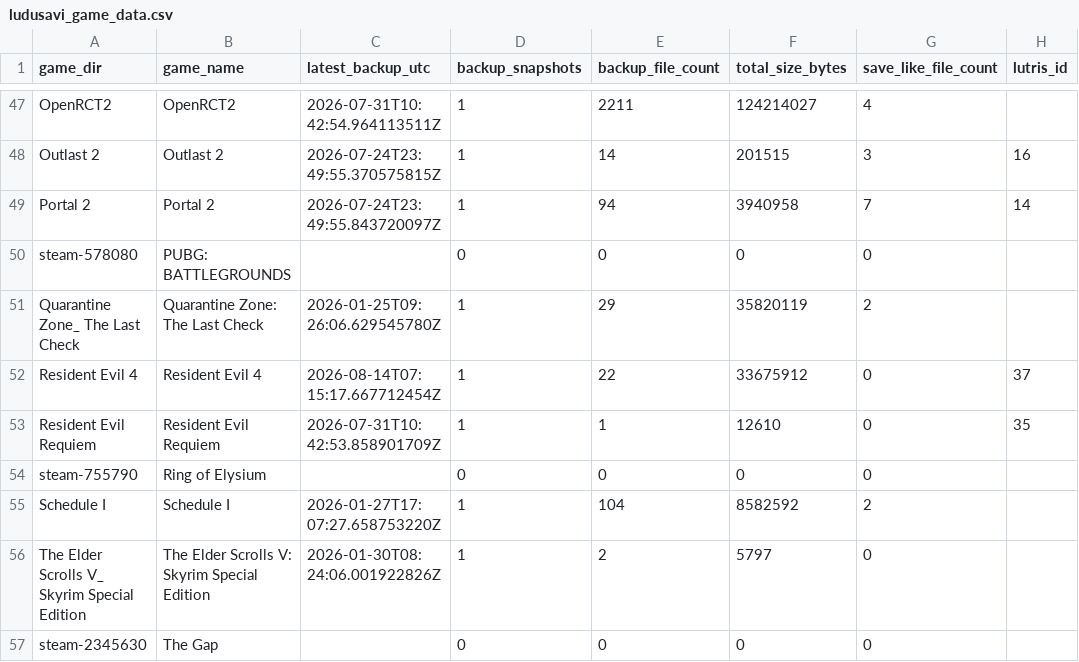
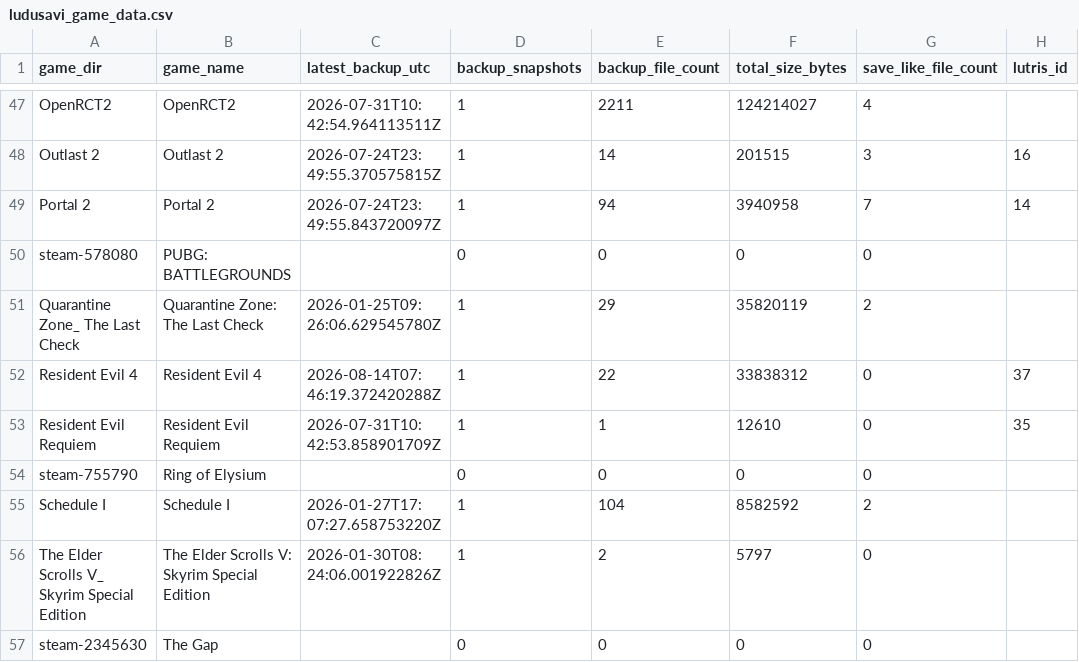
Before and after one commit to x3ero0/ludusavi-stats-public, a CSV file: ludusavi_game_data.csv, drawn as a sheet; only a part is shown, gaps mark what is left out; the diff names each change by its address in the sheet, - before the commit and + after, or states it on an @@ line.

```diff
--- a/ludusavi_game_data.csv
+++ b/ludusavi_game_data.csv
-C52 (latest_backup_utc): 2026-08-14T07:15:17.667712454Z
+C52 (latest_backup_utc): 2026-08-14T07:46:19.372420288Z
-F52 (total_size_bytes): 33675912
+F52 (total_size_bytes): 33838312
```
